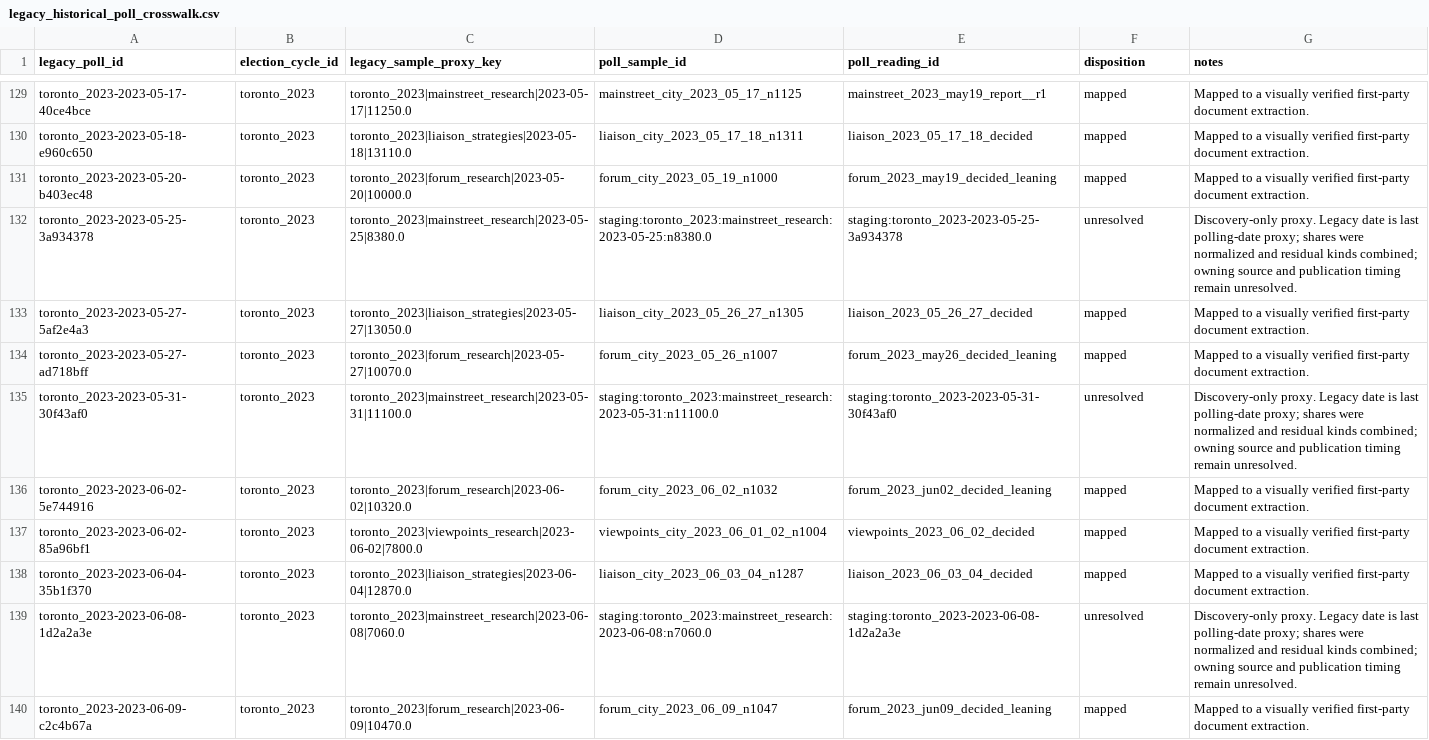
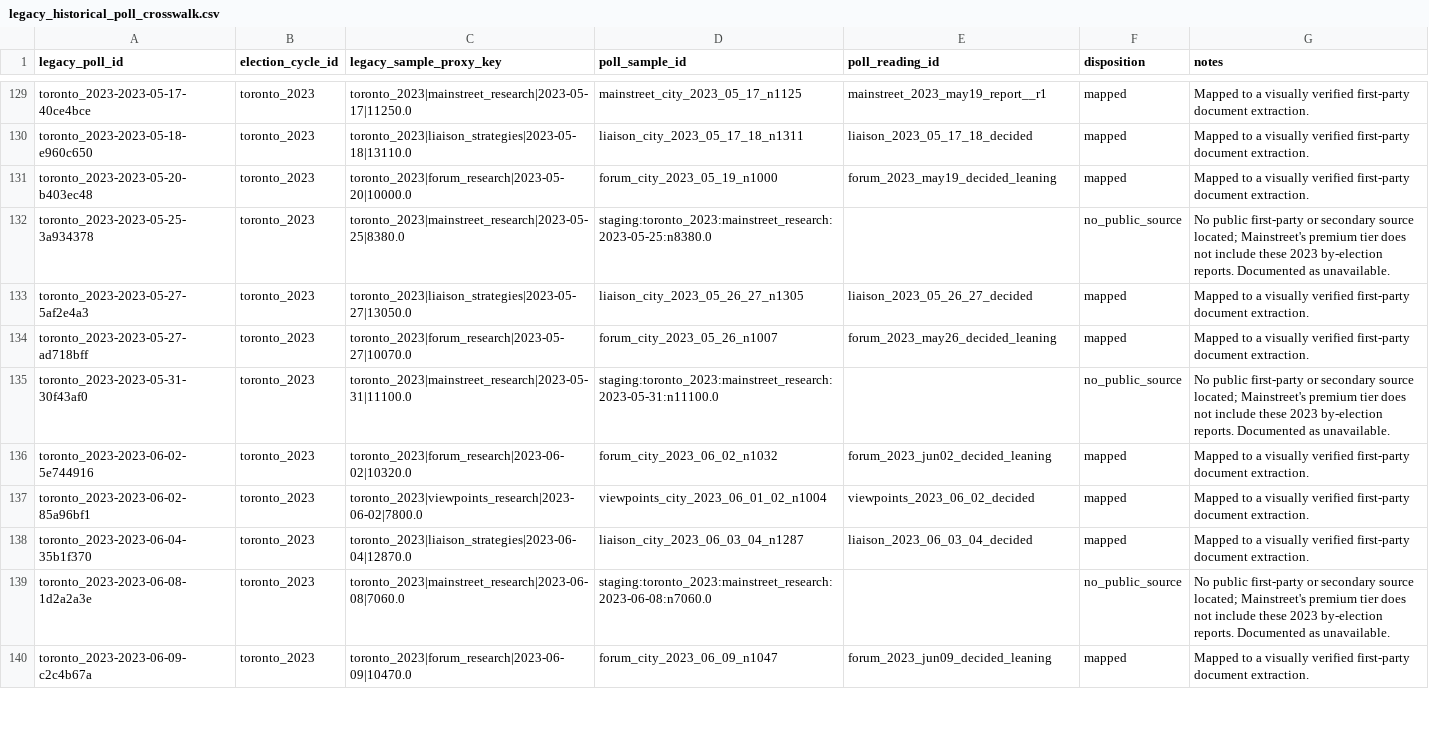
Before and after one commit to alexwolson/toronto-election-poll-tracker-data, a CSV file: data/raw/polls/legacy_historical_poll_crosswalk.csv, drawn as a sheet; only a part is shown, gaps mark what is left out; the diff covers the shown part only.

```diff
--- a/data/raw/polls/legacy_historical_poll_crosswalk.csv
+++ b/data/raw/polls/legacy_historical_poll_crosswalk.csv
@@ -131,6 +131,6 @@ toronto_2023-2023-05-18-e960c650,toronto_2023,toronto_2023|liaison_strategies|20
 toronto_2023-2023-05-20-b403ec48,toronto_2023,toronto_2023|forum_research|2023-05-20|10000.0,forum_city_2023_05_19_n1000,forum_2023_may19_decided_leaning,mapped,Mapped to a visually verified first-party document extraction.
-toronto_2023-2023-05-25-3a934378,toronto_2023,toronto_2023|mainstreet_research|2023-05-25|8380.0,staging:toronto_2023:mainstreet_research:2023-05-25:n8380.0,staging:toronto_2023-2023-05-25-3a934378,unresolved,Discovery-only proxy. Legacy date is last polling-date proxy; shares were normalized and residual kinds combined; owning source and publication timing remain unresolved.
+toronto_2023-2023-05-25-3a934378,toronto_2023,toronto_2023|mainstreet_research|2023-05-25|8380.0,staging:toronto_2023:mainstreet_research:2023-05-25:n8380.0,,no_public_source,No public first-party or secondary source located; Mainstreet's premium tier does not include these 2023 by-election reports. Documented as unavailable.
 toronto_2023-2023-05-27-5af2e4a3,toronto_2023,toronto_2023|liaison_strategies|2023-05-27|13050.0,liaison_city_2023_05_26_27_n1305,liaison_2023_05_26_27_decided,mapped,Mapped to a visually verified first-party document extraction.
 toronto_2023-2023-05-27-ad718bff,toronto_2023,toronto_2023|forum_research|2023-05-27|10070.0,forum_city_2023_05_26_n1007,forum_2023_may26_decided_leaning,mapped,Mapped to a visually verified first-party document extraction.
-toronto_2023-2023-05-31-30f43af0,toronto_2023,toronto_2023|mainstreet_research|2023-05-31|11100.0,staging:toronto_2023:mainstreet_research:2023-05-31:n11100.0,staging:toronto_2023-2023-05-31-30f43af0,unresolved,Discovery-only proxy. Legacy date is last polling-date proxy; shares were normalized and residual kinds combined; owning source and publication timing remain unresolved.
+toronto_2023-2023-05-31-30f43af0,toronto_2023,toronto_2023|mainstreet_research|2023-05-31|11100.0,staging:toronto_2023:mainstreet_research:2023-05-31:n11100.0,,no_public_source,No public first-party or secondary source located; Mainstreet's premium tier does not include these 2023 by-election reports. Documented as unavailable.
 toronto_2023-2023-06-02-5e744916,toronto_2023,toronto_2023|forum_research|2023-06-02|10320.0,forum_city_2023_06_02_n1032,forum_2023_jun02_decided_leaning,mapped,Mapped to a visually verified first-party document extraction.
@@ -138,3 +138,3 @@ toronto_2023-2023-06-02-85a96bf1,toronto_2023,toronto_2023|viewpoints_research|2
 toronto_2023-2023-06-04-35b1f370,toronto_2023,toronto_2023|liaison_strategies|2023-06-04|12870.0,liaison_city_2023_06_03_04_n1287,liaison_2023_06_03_04_decided,mapped,Mapped to a visually verified first-party document extraction.
-toronto_2023-2023-06-08-1d2a2a3e,toronto_2023,toronto_2023|mainstreet_research|2023-06-08|7060.0,staging:toronto_2023:mainstreet_research:2023-06-08:n7060.0,staging:toronto_2023-2023-06-08-1d2a2a3e,unresolved,Discovery-only proxy. Legacy date is last polling-date proxy; shares were normalized and residual kinds combined; owning source and publication timing remain unresolved.
+toronto_2023-2023-06-08-1d2a2a3e,toronto_2023,toronto_2023|mainstreet_research|2023-06-08|7060.0,staging:toronto_2023:mainstreet_research:2023-06-08:n7060.0,,no_public_source,No public first-party or secondary source located; Mainstreet's premium tier does not include these 2023 by-election reports. Documented as unavailable.
 toronto_2023-2023-06-09-c2c4b67a,toronto_2023,toronto_2023|forum_research|2023-06-09|10470.0,forum_city_2023_06_09_n1047,forum_2023_jun09_decided_leaning,mapped,Mapped to a visually verified first-party document extraction.
```
Also changed, not shown: 18 edited cells elsewhere in this file, 3 other files.
